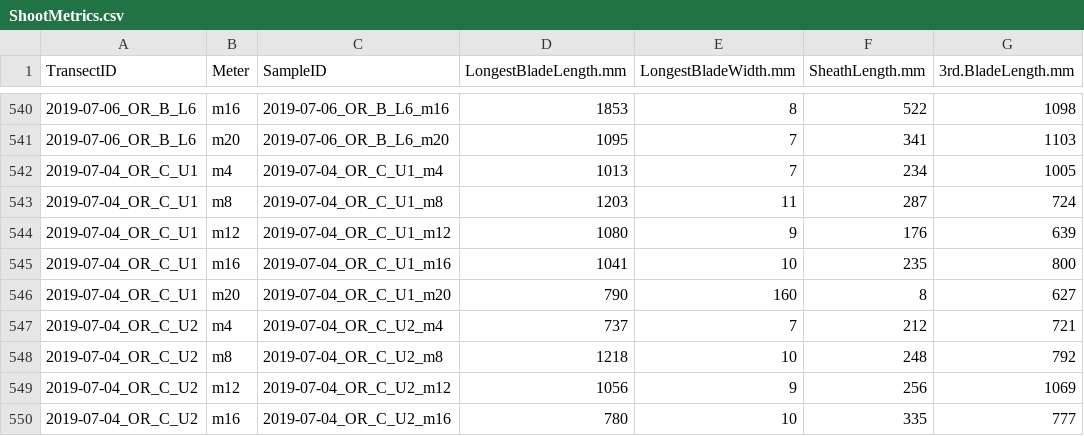
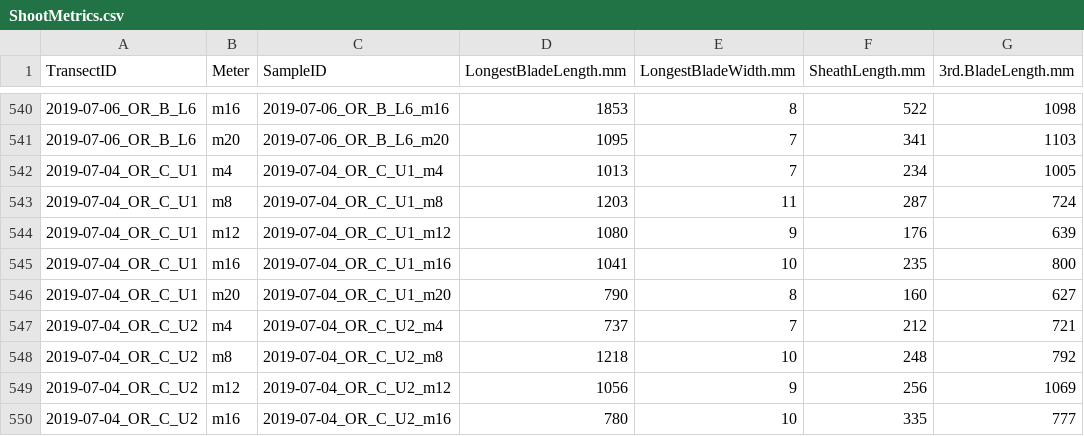
Before and after one commit to lillian-aoki/WD-seagrass, a CSV file: ShootMetrics.csv, drawn as a sheet; only a part is shown, gaps mark what is left out; the diff names each change by its address in the sheet, - before the commit and + after, or states it on an @@ line.

Commit message:
Updating analysis to summarize shoot metrics by transect

```diff
--- a/ShootMetrics.csv
+++ b/ShootMetrics.csv
-E546 (LongestBladeWidth.mm): 160
+E546 (LongestBladeWidth.mm): 8
-F546 (SheathLength.mm): 8
+F546 (SheathLength.mm): 160
```
Also changed, not shown: 12 other files.
